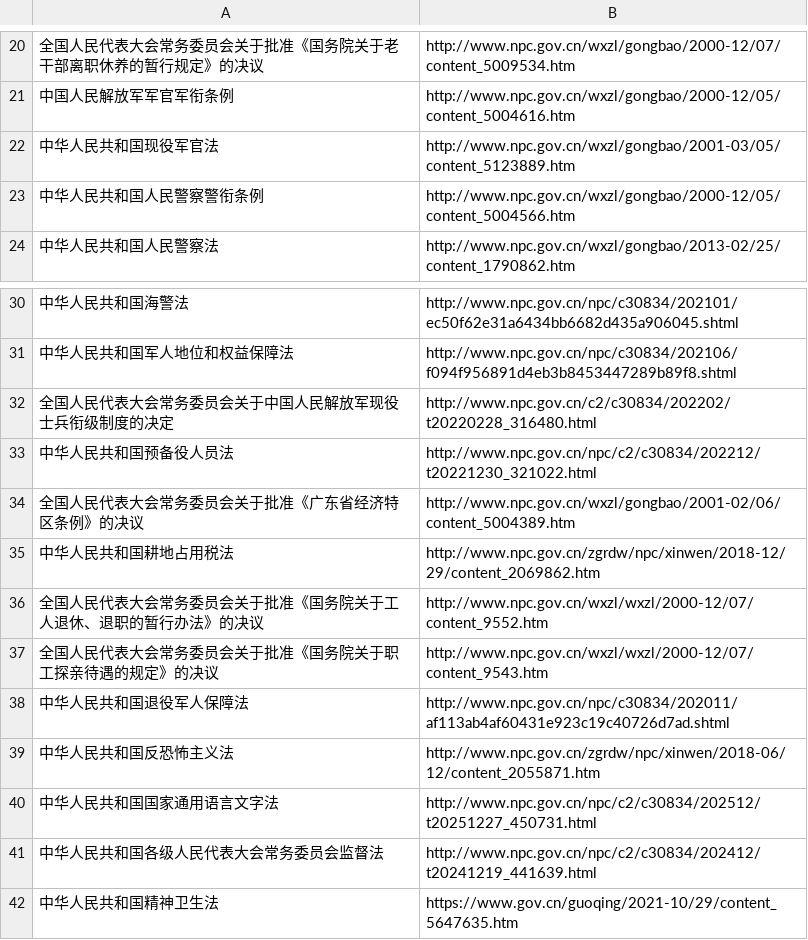
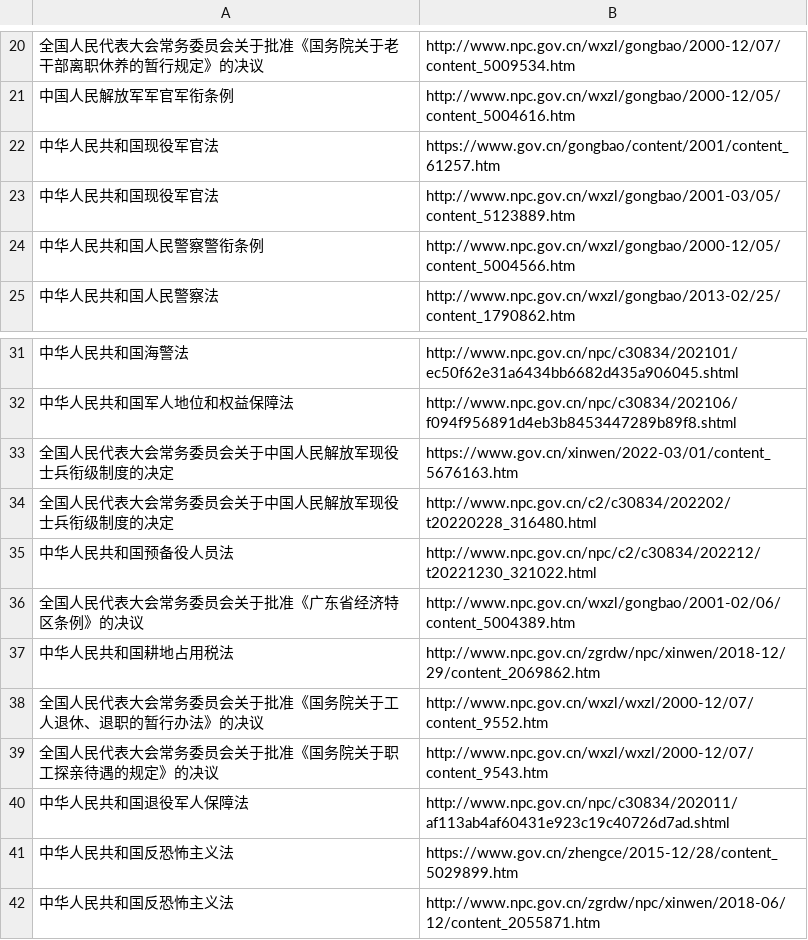
Before and after one commit to LawCodex/cn, a TSV file: scripts/npc_law_urls.tsv, drawn as a sheet; only a part is shown, gaps mark what is left out; the shorter side is filled out with more unchanged rows.

```diff
--- a/scripts/npc_law_urls.tsv
+++ b/scripts/npc_law_urls.tsv
@@ -21,2 +21,3 @@
 中国人民解放军军官军衔条例	http://www.npc.gov.cn/wxzl/gongbao/2000-12/05/content_5004616.htm
+中华人民共和国现役军官法	https://www.gov.cn/gongbao/content/2001/content_61257.htm
 中华人民共和国现役军官法	http://www.npc.gov.cn/wxzl/gongbao/2001-03/05/content_5123889.htm
@@ -31,2 +32,3 @@
 中华人民共和国军人地位和权益保障法	http://www.npc.gov.cn/npc/c30834/202106/f094f956891d4eb3b8453447289b89f8.shtml
+全国人民代表大会常务委员会关于中国人民解放军现役士兵衔级制度的决定	https://www.gov.cn/xinwen/2022-03/01/content_5676163.htm
 全国人民代表大会常务委员会关于中国人民解放军现役士兵衔级制度的决定	http://www.npc.gov.cn/c2/c30834/202202/t20220228_316480.html
@@ -38,2 +40,3 @@
 中华人民共和国退役军人保障法	http://www.npc.gov.cn/npc/c30834/202011/af113ab4af60431e923c19c40726d7ad.shtml
+中华人民共和国反恐怖主义法	https://www.gov.cn/zhengce/2015-12/28/content_5029899.htm
 中华人民共和国反恐怖主义法	http://www.npc.gov.cn/zgrdw/npc/xinwen/2018-06/12/content_2055871.htm
```
Also changed, not shown: 4 other files.
